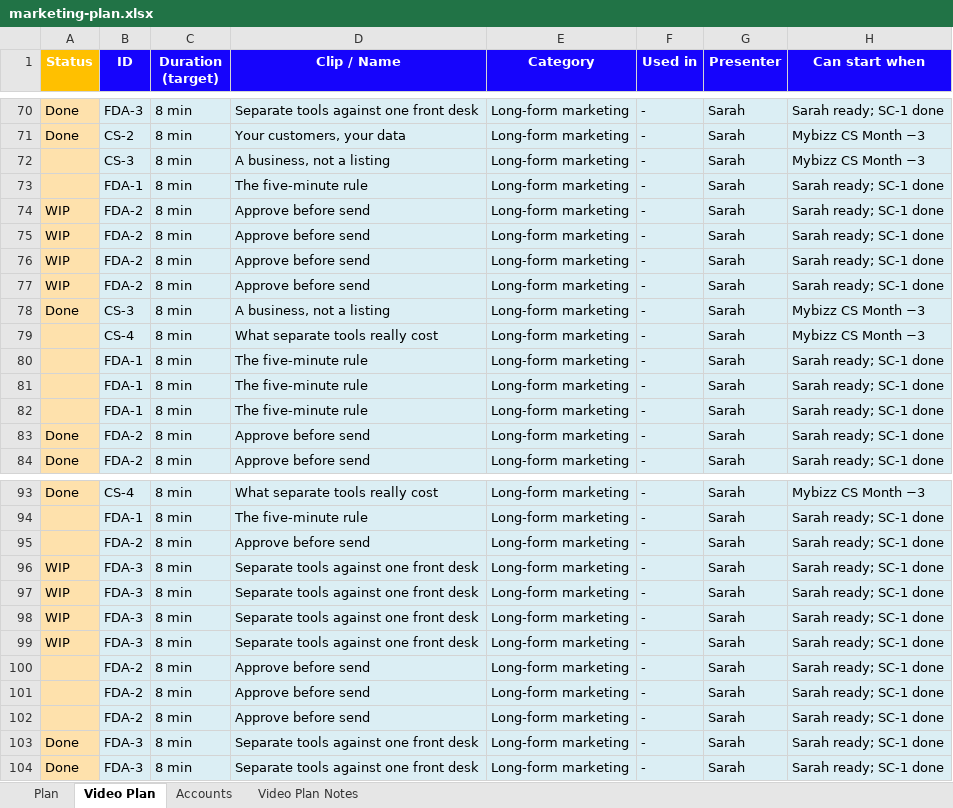
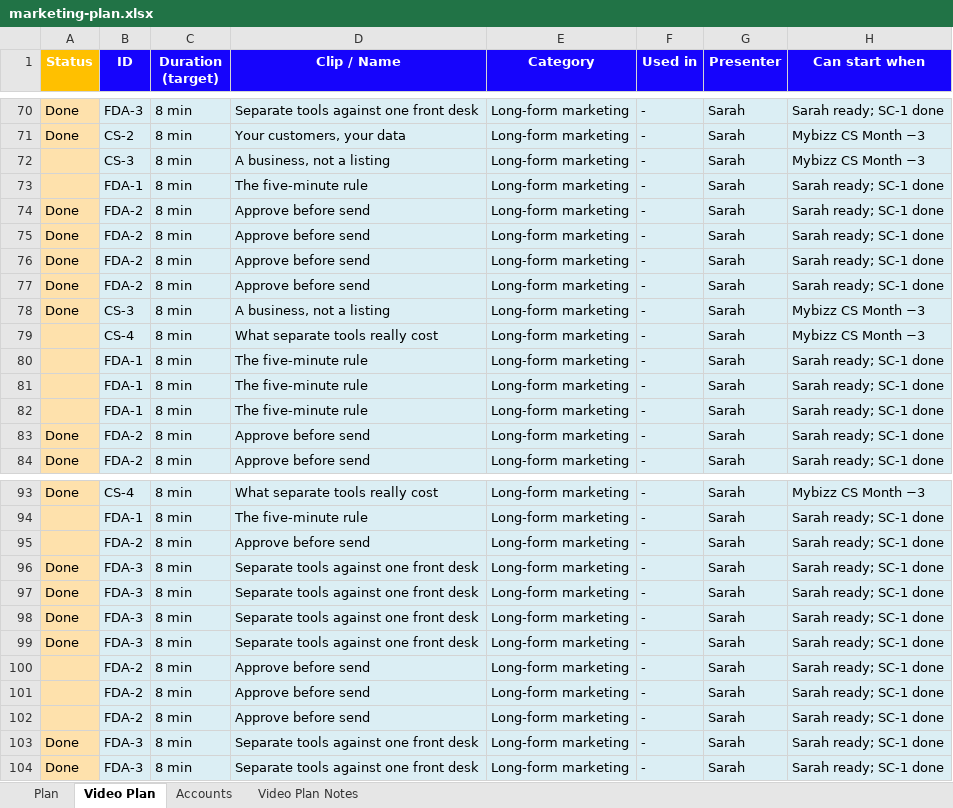
Before and after one commit to sassycomapp/data-mybizz-mgt, an Excel workbook: marketing/marketing-plan.xlsx, sheet Video Plan, drawn as a sheet; only a part is shown, gaps mark what is left out; values as stored, in another font and other column widths than the file's, no borders; the diff names each change by its address in the sheet, - before the commit and + after, or states it on an @@ line.

```diff
--- a/marketing/marketing-plan.xlsx (sheet Video Plan)
+++ b/marketing/marketing-plan.xlsx (sheet Video Plan)
-A74:A77 (Status): WIP
+A74:A77 (Status): Done
-A96:A99 (Status): WIP
+A96:A99 (Status): Done
```
Also changed, not shown: 1 other file.
